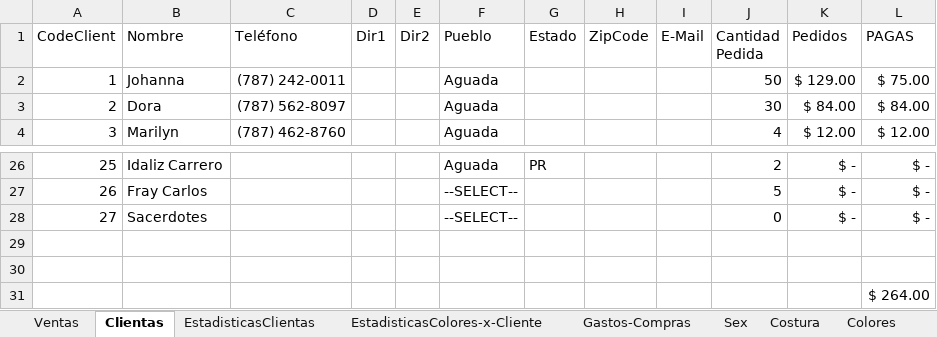
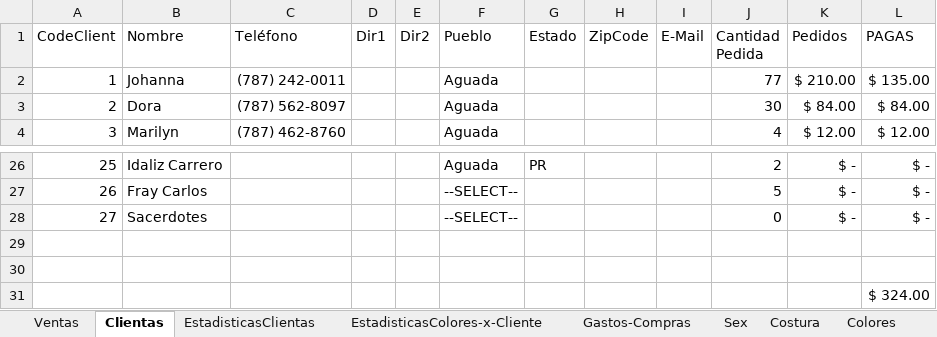
Before and after one commit to gfrolon/POS-EarSavers, an Excel workbook: POS-Banditas.xlsm, sheet Clientas, drawn as a sheet; only a part is shown, gaps mark what is left out; values as stored, in another font and other column widths than the file's, no borders; table styles not drawn; the diff names each change by its address in the sheet, - before the commit and + after, or states it on an @@ line.

```diff
--- a/POS-Banditas.xlsm (sheet Clientas)
+++ b/POS-Banditas.xlsm (sheet Clientas)
-J2 (Cantidad Pedida): 50
+J2 (Cantidad Pedida): 77
-K2 (Pedidos): $ 129.00
+K2 (Pedidos): $ 210.00
-L2 (PAGAS): $ 75.00
+L2 (PAGAS): $ 135.00
-L31 (PAGAS): $ 264.00
+L31 (PAGAS): $ 324.00
```
Also changed, not shown: sheet Ventas, sheet Gastos-Compras, sheet GraphicTest, sheet EstadisticasColores-x-Cliente, sheet EstadisticasClientas, sheet Colores, charts or pictures.
